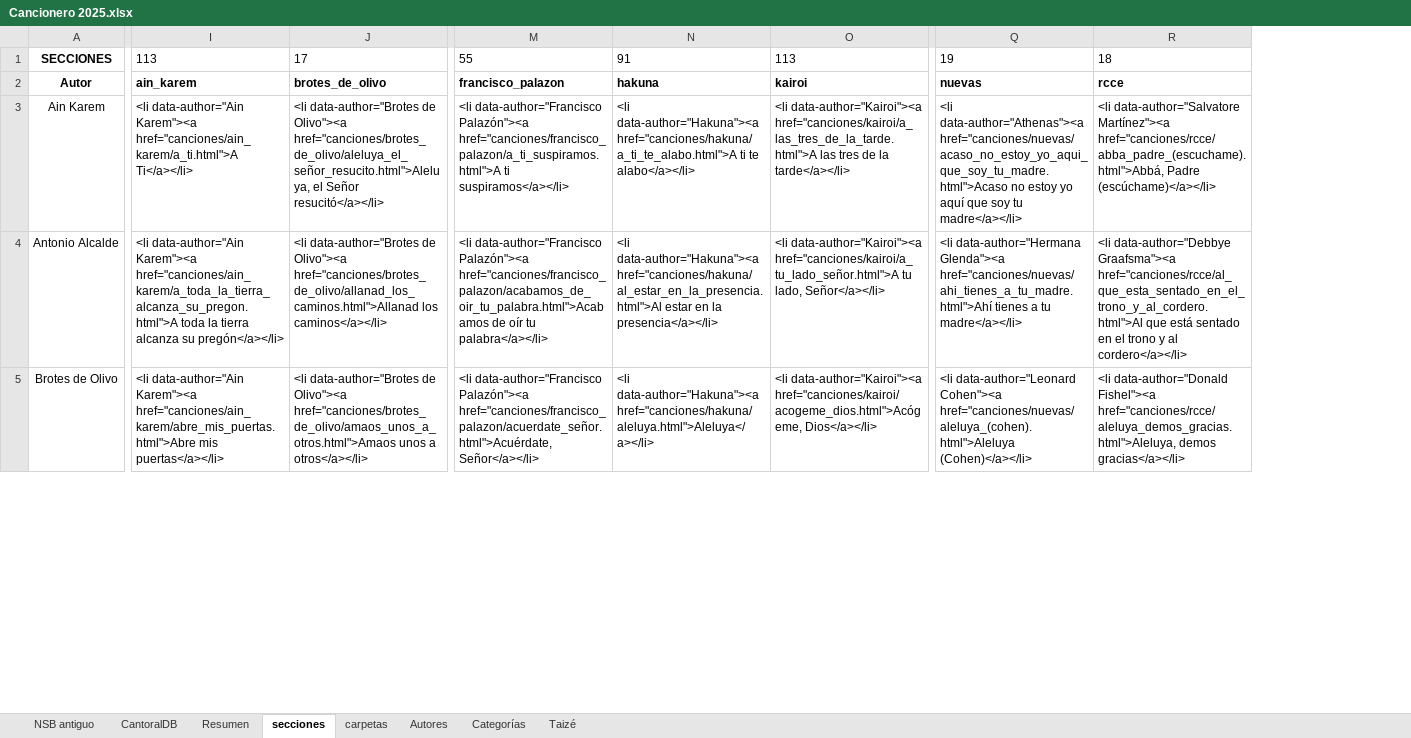
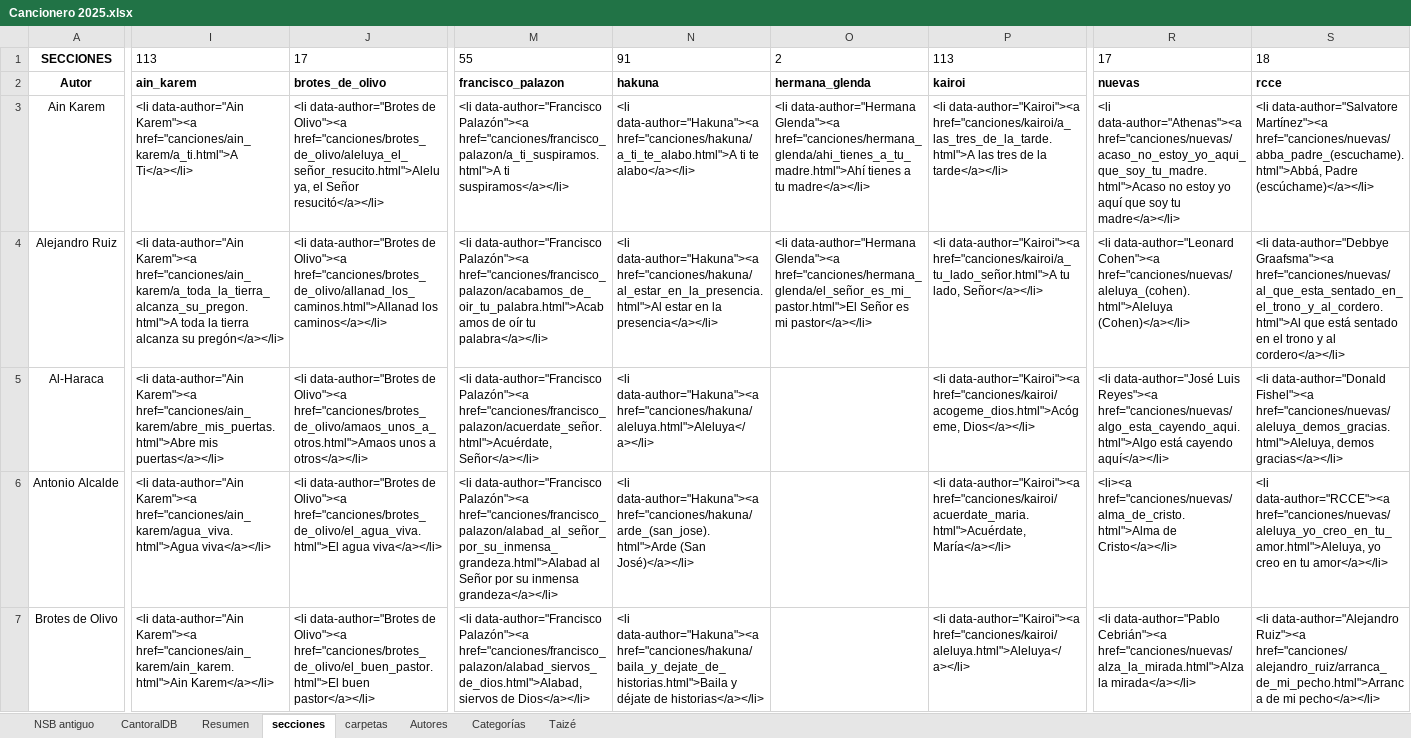
Before and after one commit to JuanjoML1/cantoralNSB, an Excel workbook: ignore/Cancionero 2025.xlsx, sheet secciones, drawn as a sheet; only a part is shown, gaps mark what is left out; values as stored, in another font and other column widths than the file's, no borders; addresses are those after the commit; rows hold the shown columns only; the diff covers the shown part only; the diff names each change by its address in the sheet, - before the commit and + after, or states it on an @@ line.

```diff
--- a/ignore/Cancionero 2025.xlsx (sheet secciones)
+++ b/ignore/Cancionero 2025.xlsx (sheet secciones)
+column O, rows 1-3: 2 | hermana_glenda | <li data-author="Hermana Glenda"><a href="canciones/hermana_glenda/ahi_tienes_a_tu_madre.html">Ahí tienes a tu madre</a></li>
-R1: 19
+R1: 17
-S3: …data-author="Salvatore Martínez"><a href="canciones/rcce/abba_padre_(escuchame).html">Abbá, Padre (escúchame)</a></li>
+S3: …data-author="Salvatore Martínez"><a href="canciones/nuevas/abba_padre_(escuchame).html">Abbá, Padre (escúchame)</a></li>
+row 4: Alejandro Ruiz | <li data-author="Ain Karem"><a href="canciones/ain_karem/a_toda_la_tierra_alcanza_su_pregon.html">A toda la tierra alcanza su pregón</a></li> | <li data-author="Brotes de Olivo"><a href="canciones/brotes_de_olivo/allanad_los_caminos.html">Allanad los caminos</a></li> | <li data-author="Francisco Palazón"><a href="canciones/francisco_palazon/acabamos_de_oir_tu_palabra.html">Acabamos de oír tu palabra</a></li> | <li data-author="Hakuna"><a href="canciones/hakuna/al_estar_en_la_presencia.html">Al estar en la presencia</a></li> | <li data-author="Hermana Glenda"><a href="canciones/hermana_glenda/el_señor_es_mi_pastor.html">El Señor es mi pastor</a></li> | <li data-author="Kairoi"><a href="canciones/kairoi/a_tu_lado_señor.html">A tu lado, Señor</a></li> | <li data-author="Leonard Cohen"><a href="canciones/nuevas/aleluya_(cohen).html">Aleluya (Cohen)</a></li> | <li data-author="Debbye Graafsma"><a href="canciones/nuevas/al_que_esta_sentado_en_el_trono_y_al_cordero.html">Al que está sentado en el trono y al cordero</a></li>
+row 5: Al-Haraca | <li data-author="Ain Karem"><a href="canciones/ain_karem/abre_mis_puertas.html">Abre mis puertas</a></li> | <li data-author="Brotes de Olivo"><a href="canciones/brotes_de_olivo/amaos_unos_a_otros.html">Amaos unos a otros</a></li> | <li data-author="Francisco Palazón"><a href="canciones/francisco_palazon/acuerdate_señor.html">Acuérdate, Señor</a></li> | <li data-author="Hakuna"><a href="canciones/hakuna/aleluya.html">Aleluya</a></li> |  | <li data-author="Kairoi"><a href="canciones/kairoi/acogeme_dios.html">Acógeme, Dios</a></li> | <li data-author="José Luis Reyes"><a href="canciones/nuevas/algo_esta_cayendo_aqui.html">Algo está cayendo aquí</a></li> | <li data-author="Donald Fishel"><a href="canciones/nuevas/aleluya_demos_gracias.html">Aleluya, demos gracias</a></li>
-I6: …data-author="Ain Karem"><a href="canciones/ain_karem/a_toda_la_tierra_alcanza_su_pregon.html">A toda la tierra alcanza su pregón</a></li>
+I6: …data-author="Ain Karem"><a href="canciones/ain_karem/agua_viva.html">Agua viva</a></li>
-J6: …de Olivo"><a href="canciones/brotes_de_olivo/allanad_los_caminos.html">Allanad los caminos</a></li>
+J6: …de Olivo"><a href="canciones/brotes_de_olivo/el_agua_viva.html">El agua viva</a></li>
-M6: …data-author="Francisco Palazón"><a href="canciones/francisco_palazon/acabamos_de_oir_tu_palabra.html">Acabamos de oír tu palabra</a></li>
+M6: …data-author="Francisco Palazón"><a href="canciones/francisco_palazon/alabad_al_señor_por_su_inmensa_grandeza.html">Alabad al Señor por su inmensa grandeza</a></li>
-N6: <li data-author="Hakuna"><a href="canciones/hakuna/al_estar_en_la_presencia.html">Al estar en la presencia</a></li>
+N6: <li data-author="Hakuna"><a href="canciones/hakuna/arde_(san_jose).html">Arde (San José)</a></li>
-P6: <li data-author="Kairoi"><a href="canciones/kairoi/a_tu_lado_señor.html">A tu lado, Señor</a></li>
+P6: <li data-author="Kairoi"><a href="canciones/kairoi/acuerdate_maria.html">Acuérdate, María</a></li>
-R6: <li data-author="Hermana Glenda"><a href="canciones/nuevas/ahi_tienes_a_tu_madre.html">Ahí tienes a tu madre</a></li>
+R6: <li><a href="canciones/nuevas/alma_de_cristo.html">Alma de Cristo</a></li>
-S6: <li data-author="Debbye Graafsma"><a href="canciones/rcce/al_que_esta_sentado_en_el_trono_y_al_cordero.html">Al que está sentado en el trono y al cordero</a></li>
+S6: <li data-author="RCCE"><a href="canciones/nuevas/aleluya_yo_creo_en_tu_amor.html">Aleluya, yo creo en tu amor</a></li>
-I7: …data-author="Ain Karem"><a href="canciones/ain_karem/abre_mis_puertas.html">Abre mis puertas</a></li>
+I7: …data-author="Ain Karem"><a href="canciones/ain_karem/ain_karem.html">Ain Karem</a></li>
-J7: …de Olivo"><a href="canciones/brotes_de_olivo/amaos_unos_a_otros.html">Amaos unos a otros</a></li>
+J7: …de Olivo"><a href="canciones/brotes_de_olivo/el_buen_pastor.html">El buen pastor</a></li>
-M7: …data-author="Francisco Palazón"><a href="canciones/francisco_palazon/acuerdate_señor.html">Acuérdate, Señor</a></li>
+M7: …data-author="Francisco Palazón"><a href="canciones/francisco_palazon/alabad_siervos_de_dios.html">Alabad, siervos de Dios</a></li>
-N7: <li data-author="Hakuna"><a href="canciones/hakuna/aleluya.html">Aleluya</a></li>
+N7: <li data-author="Hakuna"><a href="canciones/hakuna/baila_y_dejate_de_historias.html">Baila y déjate de historias</a></li>
-P7: <li data-author="Kairoi"><a href="canciones/kairoi/acogeme_dios.html">Acógeme, Dios</a></li>
+P7: <li data-author="Kairoi"><a href="canciones/kairoi/aleluya.html">Aleluya</a></li>
-R7: <li data-author="Leonard Cohen"><a href="canciones/nuevas/aleluya_(cohen).html">Aleluya (Cohen)</a></li>
+R7: <li data-author="Pablo Cebrián"><a href="canciones/nuevas/alza_la_mirada.html">Alza la mirada</a></li>
-S7: <li data-author="Donald Fishel"><a href="canciones/rcce/aleluya_demos_gracias.html">Aleluya, demos gracias</a></li>
+S7: <li data-author="Alejandro Ruiz"><a href="canciones/alejandro_ruiz/arranca_de_mi_pecho.html">Arranca de mi pecho</a></li>
```
Also changed, not shown: 2 removed rows and 207 edited cells elsewhere in this sheet, sheet carpetas, sheet CantoralDB, sheet Resumen, formulas that keep their value, 16 other files.
